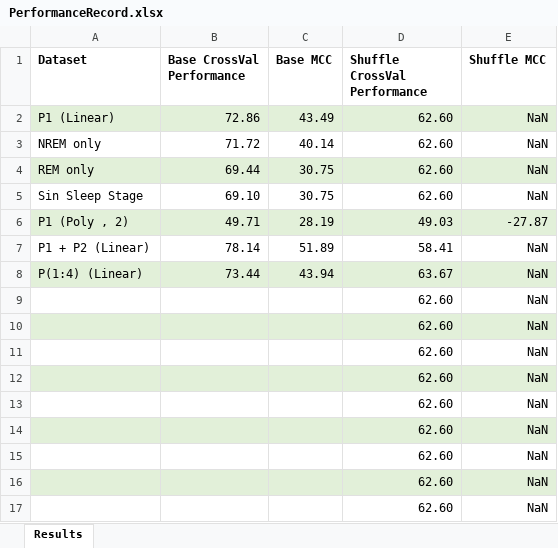
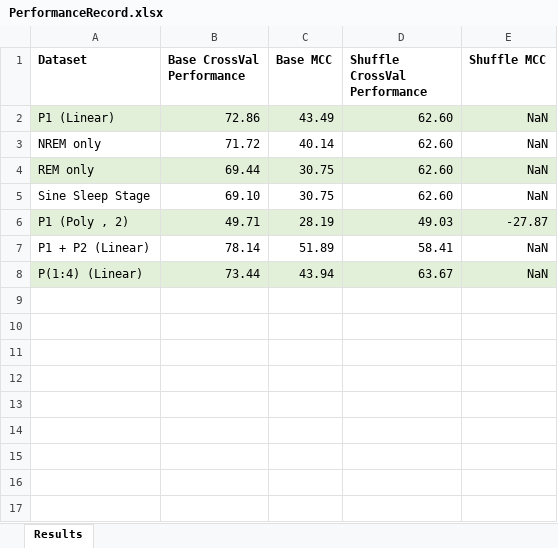
Before and after one commit to live-key/Proj-SleepAnalysisSRS, an Excel workbook: Deliverables/PerformanceRecord.xlsx, sheet Results, drawn as a sheet; values as stored, in another font and other column widths than the file's, no borders; the diff names each change by its address in the sheet, - before the commit and + after, or states it on an @@ line.

```diff
--- a/Deliverables/PerformanceRecord.xlsx (sheet Results)
+++ b/Deliverables/PerformanceRecord.xlsx (sheet Results)
-A5 (Dataset): Sin Sleep Stage
+A5 (Dataset): Sine Sleep Stage
-row 9:  |  |  | 62.60 | NaN
-row 10:  |  |  | 62.60 | NaN
-row 11:  |  |  | 62.60 | NaN
-row 12:  |  |  | 62.60 | NaN
-row 13:  |  |  | 62.60 | NaN
-row 14:  |  |  | 62.60 | NaN
-row 15:  |  |  | 62.60 | NaN
-row 16:  |  |  | 62.60 | NaN
-row 17:  |  |  | 62.60 | NaN
```
Also changed, not shown: 5 other files.
